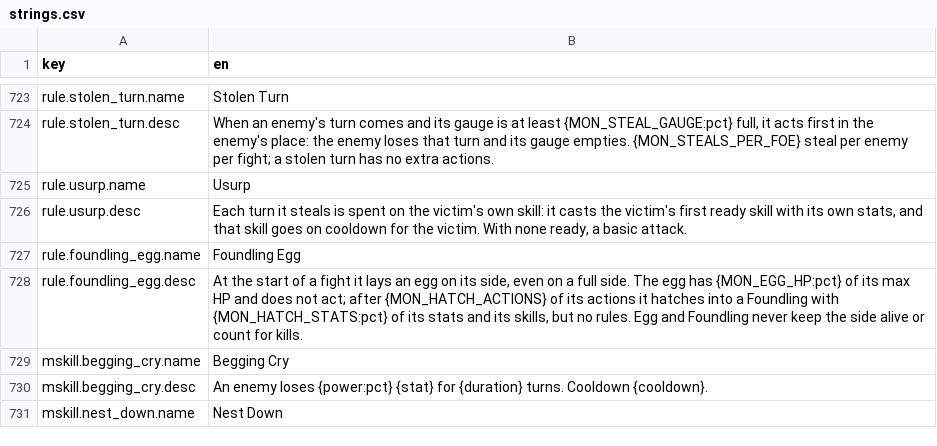
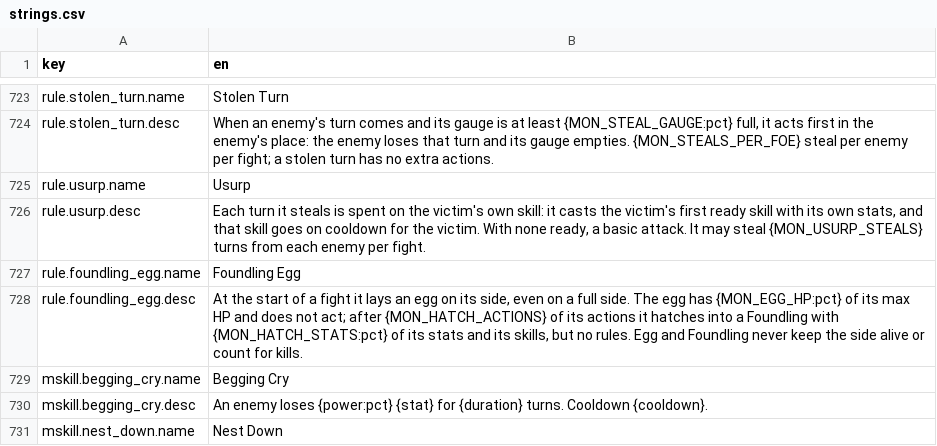
Before and after one commit to kjew2/MonStack, a CSV file: content_src/strings.csv, drawn as a sheet; only a part is shown, gaps mark what is left out.

```diff
--- a/content_src/strings.csv
+++ b/content_src/strings.csv
@@ -725,3 +725,3 @@ rule.stolen_turn.desc,"When an enemy's turn comes and its gauge is at least {MON
 rule.usurp.name,Usurp
-rule.usurp.desc,"Each turn it steals is spent on the victim's own skill: it casts the victim's first ready skill with its own stats, and that skill goes on cooldown for the victim. With none ready, a basic attack."
+rule.usurp.desc,"Each turn it steals is spent on the victim's own skill: it casts the victim's first ready skill with its own stats, and that skill goes on cooldown for the victim. With none ready, a basic attack. It may steal {MON_USURP_STEALS} turns from each enemy per fight."
 rule.foundling_egg.name,Foundling Egg
```
Also changed, not shown: content_src/constants.csv, 12 other files.
